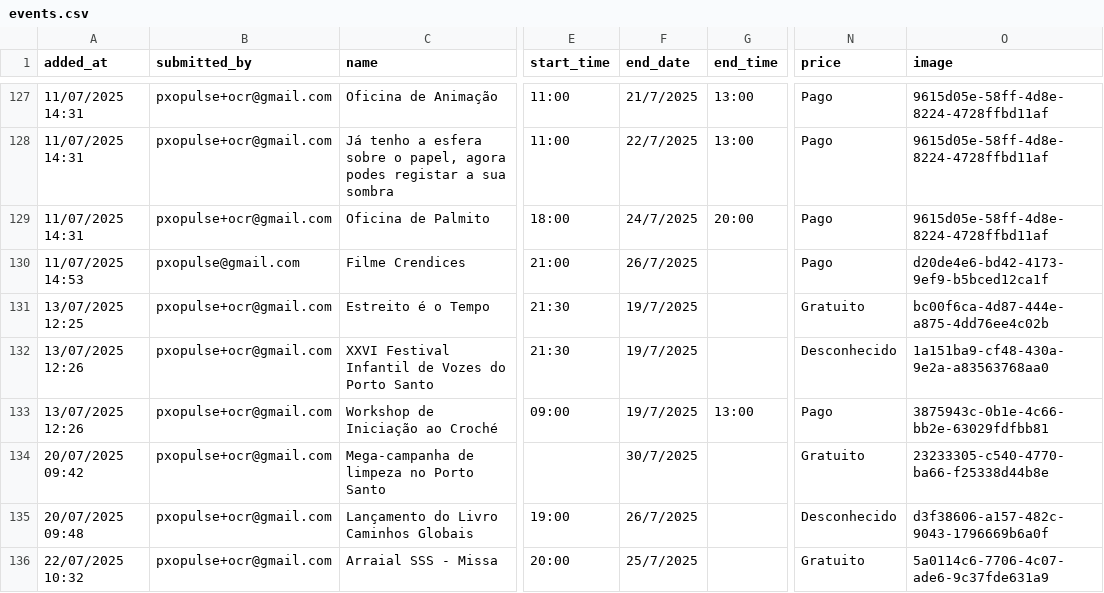
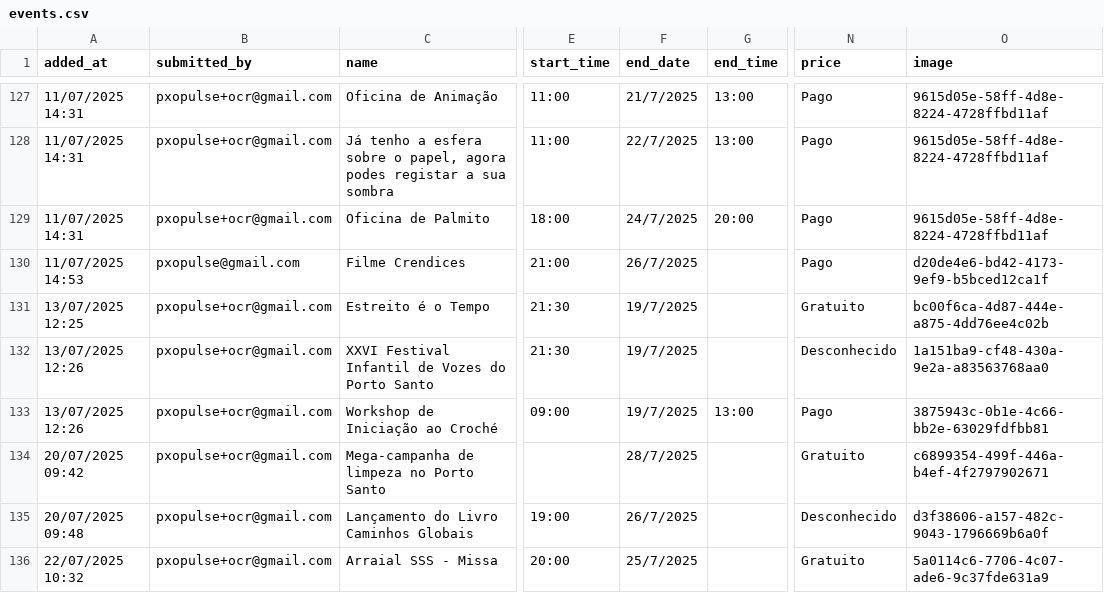
Before and after one commit to zewelor/ps_events, a CSV file: events.csv, drawn as a sheet; only a part is shown, gaps mark what is left out; the diff names each change by its address in the sheet, - before the commit and + after, or states it on an @@ line.

```diff
--- a/events.csv
+++ b/events.csv
-F134 (end_date): 30/7/2025
+F134 (end_date): 28/7/2025
-O134 (image): 23233305-c540-4770-ba66-f25338d44b8e
+O134 (image): c6899354-499f-446a-b4ef-4f2797902671
```
